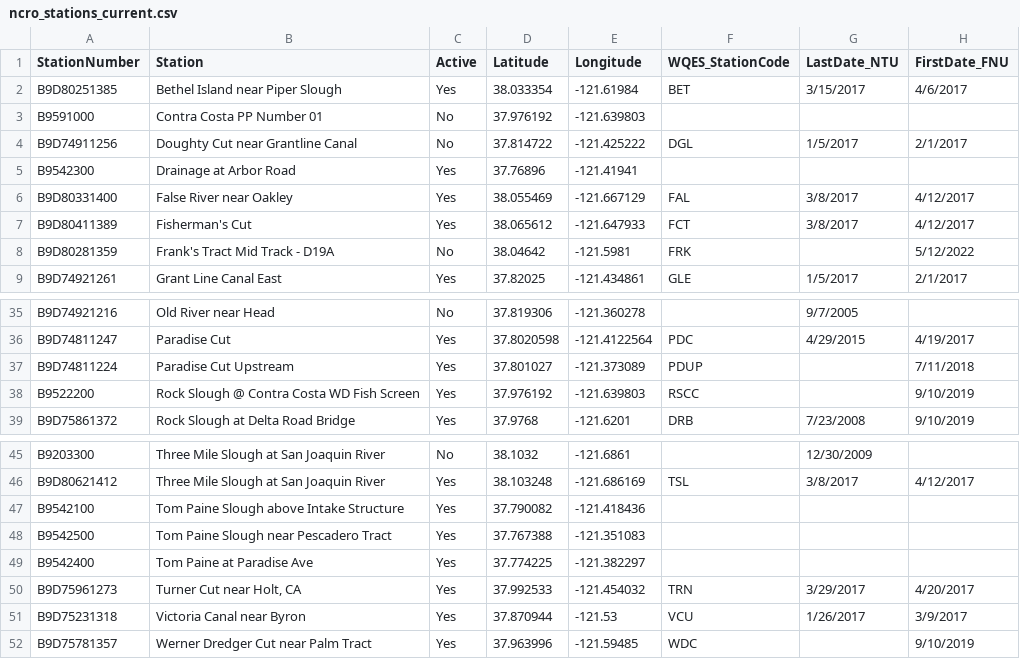
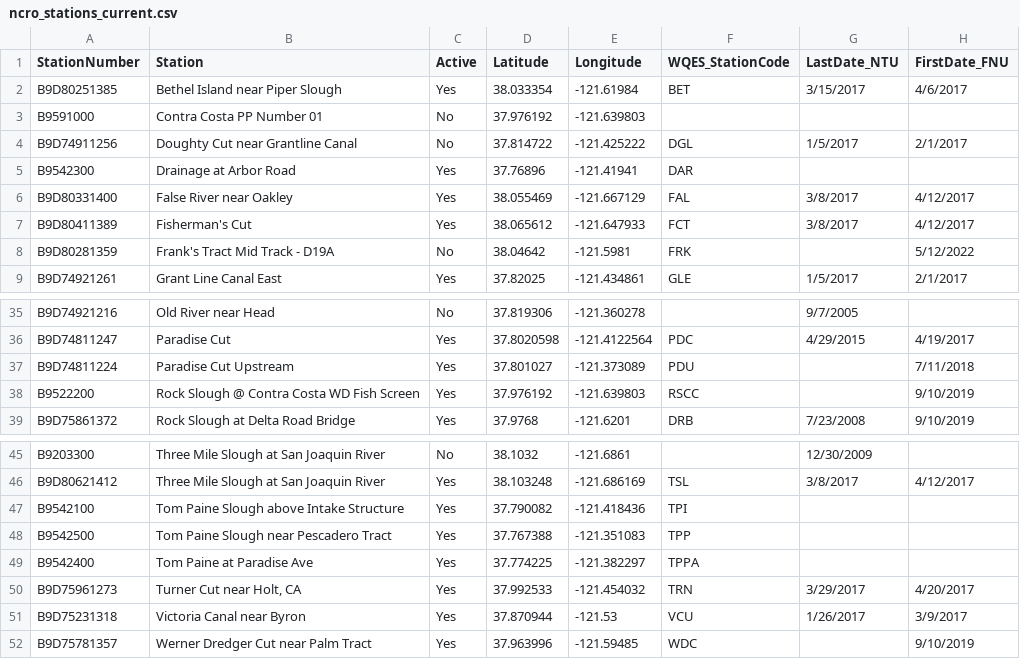
Before and after one commit to InteragencyEcologicalProgram/discretewq, a CSV file: data-raw/NCRO_current/ncro_stations_current.csv, drawn as a sheet; only a part is shown, gaps mark what is left out.

Commit message:
Finished updates to NCRO dataset

```diff
--- a/data-raw/NCRO_current/ncro_stations_current.csv
+++ b/data-raw/NCRO_current/ncro_stations_current.csv
@@ -4,3 +4,3 @@ B9591000,Contra Costa PP Number 01,No,37.976192,-121.639803,,,
 B9D74911256,Doughty Cut near Grantline Canal,No,37.814722,-121.425222,DGL,1/5/2017,2/1/2017
-B9542300,Drainage at Arbor Road,Yes,37.76896,-121.41941,,,
+B9542300,Drainage at Arbor Road,Yes,37.76896,-121.41941,DAR,,
 B9D80331400,False River near Oakley,Yes,38.055469,-121.667129,FAL,3/8/2017,4/12/2017
@@ -36,3 +36,3 @@ B9D74921216,Old River near Head,No,37.819306,-121.360278,,9/7/2005,
 B9D74811247,Paradise Cut,Yes,37.8020598,-121.4122564,PDC,4/29/2015,4/19/2017
-B9D74811224,Paradise Cut Upstream,Yes,37.801027,-121.373089,PDUP,,7/11/2018
+B9D74811224,Paradise Cut Upstream,Yes,37.801027,-121.373089,PDU,,7/11/2018
 B9522200,Rock Slough @ Contra Costa WD Fish Screen,Yes,37.976192,-121.639803,RSCC,,9/10/2019
@@ -46,5 +46,5 @@ B9203300,Three Mile Slough at San Joaquin River,No,38.1032,-121.6861,,12/30/2009
 B9D80621412,Three Mile Slough at San Joaquin River,Yes,38.103248,-121.686169,TSL,3/8/2017,4/12/2017
-B9542100,Tom Paine Slough above Intake Structure,Yes,37.790082,-121.418436,,,
-B9542500,Tom Paine Slough near Pescadero Tract,Yes,37.767388,-121.351083,,,
-B9542400,Tom Paine at Paradise Ave,Yes,37.774225,-121.382297,,,
+B9542100,Tom Paine Slough above Intake Structure,Yes,37.790082,-121.418436,TPI,,
+B9542500,Tom Paine Slough near Pescadero Tract,Yes,37.767388,-121.351083,TPP,,
+B9542400,Tom Paine at Paradise Ave,Yes,37.774225,-121.382297,TPPA,,
 B9D75961273,"Turner Cut near Holt, CA",Yes,37.992533,-121.454032,TRN,3/29/2017,4/20/2017
```
Also changed, not shown: 10 other files.
